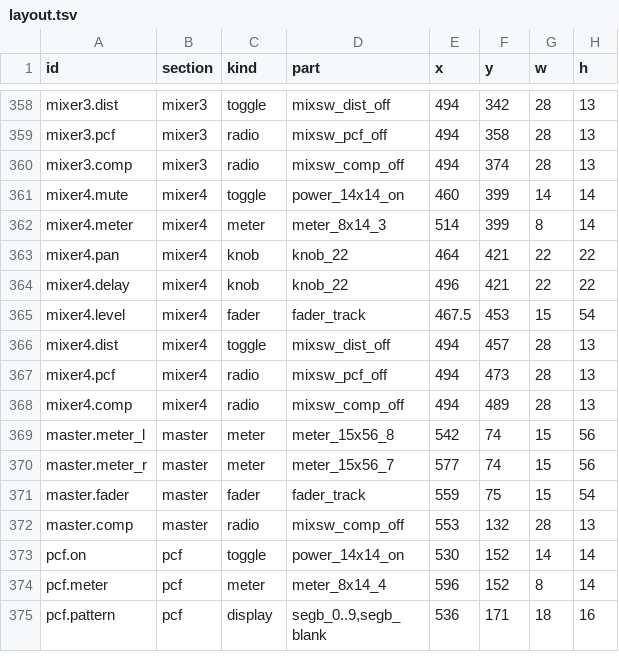
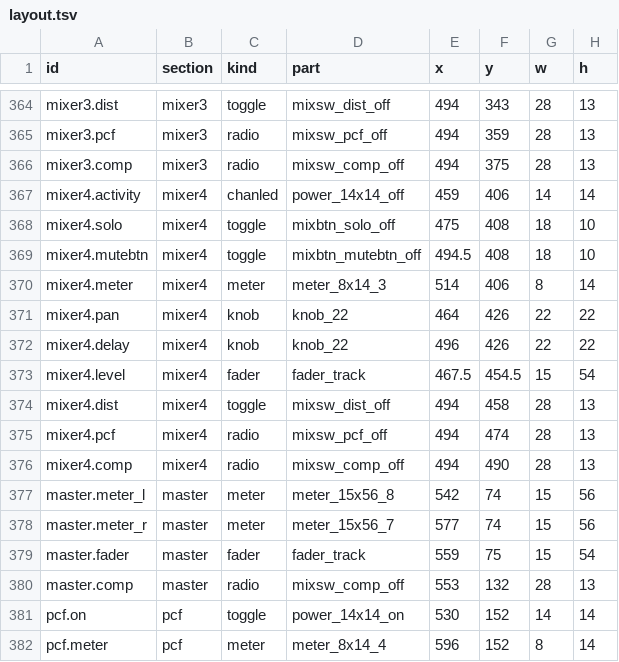
Before and after one commit to lovkov-ops/ORB-338X, a TSV file: assets/ui/layout.tsv, drawn as a sheet; only a part is shown, gaps mark what is left out; the shorter side is filled out with more unchanged rows; removed rows and columns are numbered as before the commit, all else as after; the diff covers the shown part only; the diff names each change by its address in the sheet, - before the commit and + after, or states it on an @@ line.

```diff
--- a/assets/ui/layout.tsv
+++ b/assets/ui/layout.tsv
-F364 (y): 342
+F364 (y): 343
-F365 (y): 358
+F365 (y): 359
-F366 (y): 374
+F366 (y): 375
-row 361: mixer4.mute | mixer4 | toggle | power_14x14_on | 460 | 399 | 14 | 14
+row 367: mixer4.activity | mixer4 | chanled | power_14x14_off | 459 | 406 | 14 | 14
+row 368: mixer4.solo | mixer4 | toggle | mixbtn_solo_off | 475 | 408 | 18 | 10
+row 369: mixer4.mutebtn | mixer4 | toggle | mixbtn_mutebtn_off | 494.5 | 408 | 18 | 10
-F370 (y): 399
+F370 (y): 406
-F371:F372 (y): 421
+F371:F372 (y): 426
-F373 (y): 453
+F373 (y): 454.5
-F374 (y): 457
+F374 (y): 458
-F375 (y): 473
+F375 (y): 474
-F376 (y): 489
+F376 (y): 490
```
Also changed, not shown: 9 added rows, 3 removed rows and 18 edited cells elsewhere in this file, 14 other files.
